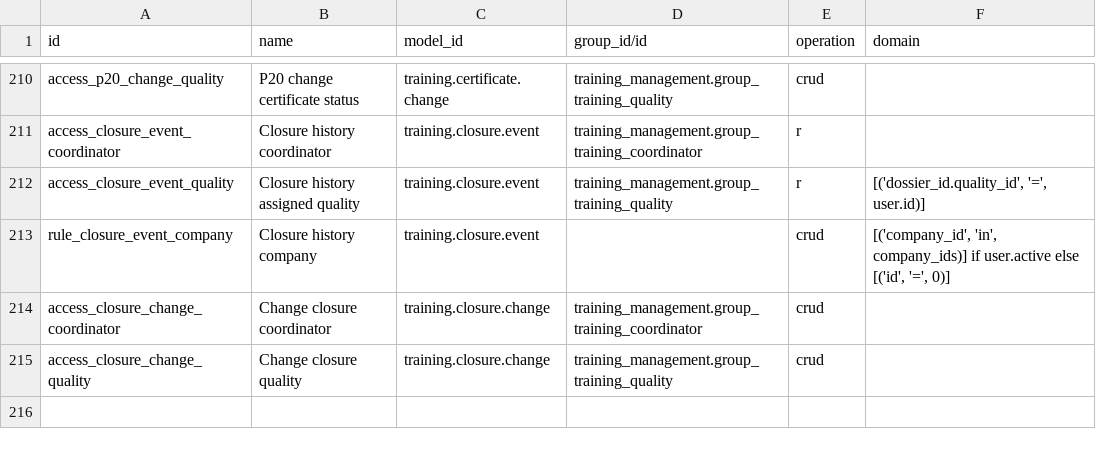
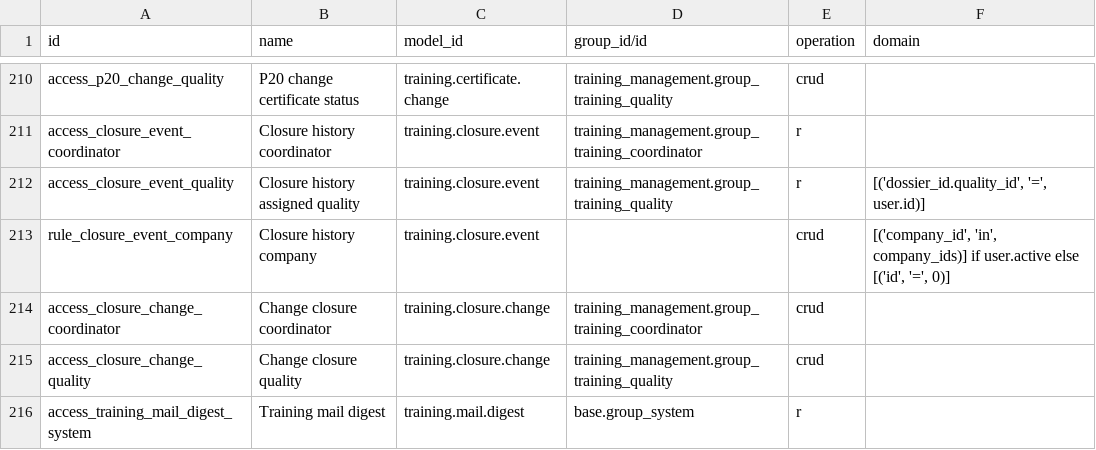
Before and after one commit to Progideo/training_management, a CSV file: addons/training_management/security/ir.access.csv, drawn as a sheet; only a part is shown, gaps mark what is left out; the diff names each change by its address in the sheet, - before the commit and + after, or states it on an @@ line.

```diff
--- a/addons/training_management/security/ir.access.csv
+++ b/addons/training_management/security/ir.access.csv
+row 216: access_training_mail_digest_system | Training mail digest | training.mail.digest | base.group_system | r
```
Also changed, not shown: 12 other files.
